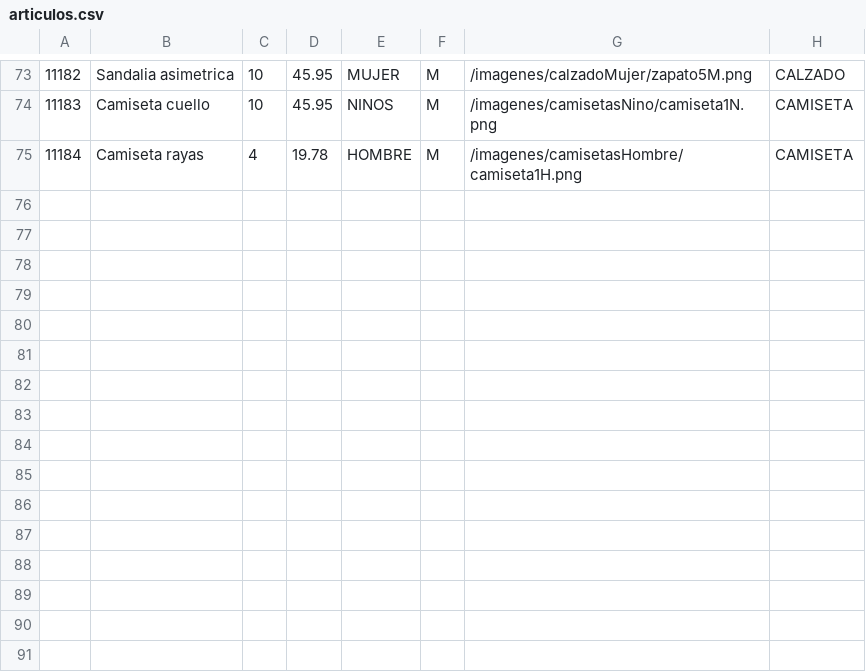
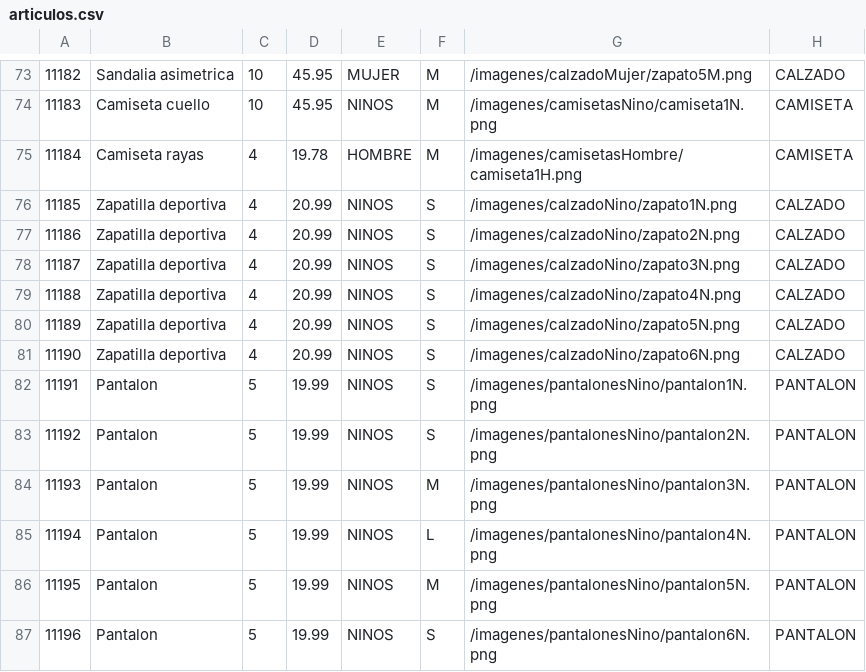
Before and after one commit to sararegalado/NatiShop, a CSV file: NatiShop/articulos.csv, drawn as a sheet; only a part is shown, gaps mark what is left out.

Commit message:
fotos articulos

```diff
--- a/NatiShop/articulos.csv
+++ b/NatiShop/articulos.csv
@@ -75 +75,13 @@
 11184;Camiseta rayas;4;19.78;HOMBRE;M;/imagenes/camisetasHombre/camiseta1H.png;CAMISETA
+11185; Zapatilla deportiva;4;20.99;NINOS;S;/imagenes/calzadoNino/zapato1N.png;CALZADO
+11186; Zapatilla deportiva;4;20.99;NINOS;S;/imagenes/calzadoNino/zapato2N.png;CALZADO
+11187; Zapatilla deportiva;4;20.99;NINOS;S;/imagenes/calzadoNino/zapato3N.png;CALZADO
+11188; Zapatilla deportiva;4;20.99;NINOS;S;/imagenes/calzadoNino/zapato4N.png;CALZADO
+11189; Zapatilla deportiva;4;20.99;NINOS;S;/imagenes/calzadoNino/zapato5N.png;CALZADO
+11190; Zapatilla deportiva;4;20.99;NINOS;S;/imagenes/calzadoNino/zapato6N.png;CALZADO
+11191; Pantalon;5;19.99;NINOS;S;/imagenes/pantalonesNino/pantalon1N.png;PANTALON
+11192; Pantalon;5;19.99;NINOS;S;/imagenes/pantalonesNino/pantalon2N.png;PANTALON
+11193; Pantalon;5;19.99;NINOS;M;/imagenes/pantalonesNino/pantalon3N.png;PANTALON
+11194; Pantalon;5;19.99;NINOS;L;/imagenes/pantalonesNino/pantalon4N.png;PANTALON
+11195; Pantalon;5;19.99;NINOS;M;/imagenes/pantalonesNino/pantalon5N.png;PANTALON
+11196; Pantalon;5;19.99;NINOS;S;/imagenes/pantalonesNino/pantalon6N.png;PANTALON
```
Also changed, not shown: 14 other files.
